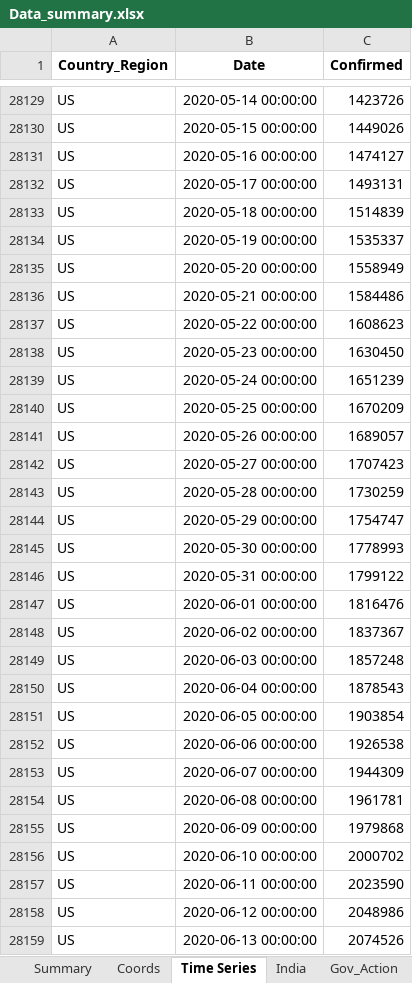
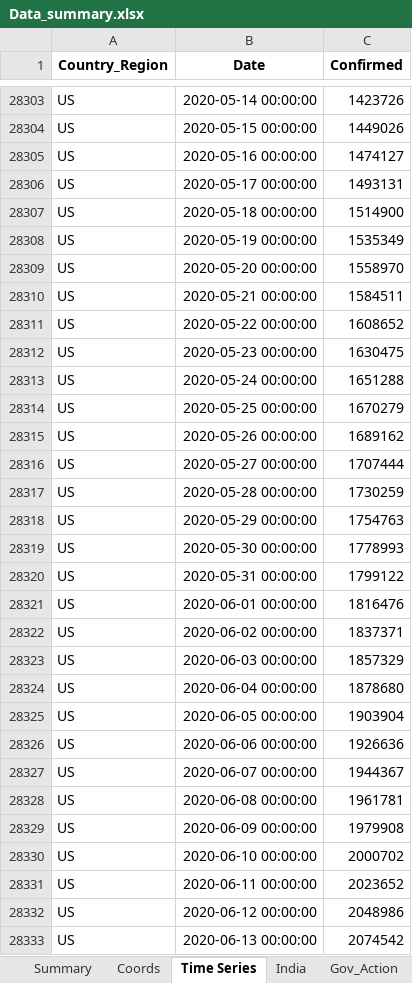
Before and after one commit to SidKumarSingh/covid-scripts, an Excel workbook: Data_summary.xlsx, sheet Time Series, drawn as a sheet; only a part is shown, gaps mark what is left out; values as stored, in another font and other column widths than the file's, no borders; addresses are those after the commit; the diff covers the shown part only; the diff names each change by its address in the sheet, - before the commit and + after, or states it on an @@ line.

```diff
--- a/Data_summary.xlsx (sheet Time Series)
+++ b/Data_summary.xlsx (sheet Time Series)
-C28307 (Confirmed): 1514839
+C28307 (Confirmed): 1514900
-C28308 (Confirmed): 1535337
+C28308 (Confirmed): 1535349
-C28309 (Confirmed): 1558949
+C28309 (Confirmed): 1558970
-C28310 (Confirmed): 1584486
+C28310 (Confirmed): 1584511
-C28311 (Confirmed): 1608623
+C28311 (Confirmed): 1608652
-C28312 (Confirmed): 1630450
+C28312 (Confirmed): 1630475
-C28313 (Confirmed): 1651239
+C28313 (Confirmed): 1651288
-C28314 (Confirmed): 1670209
+C28314 (Confirmed): 1670279
-C28315 (Confirmed): 1689057
+C28315 (Confirmed): 1689162
-C28316 (Confirmed): 1707423
+C28316 (Confirmed): 1707444
-C28318 (Confirmed): 1754747
+C28318 (Confirmed): 1754763
-C28322 (Confirmed): 1837367
+C28322 (Confirmed): 1837371
-C28323 (Confirmed): 1857248
+C28323 (Confirmed): 1857329
-C28324 (Confirmed): 1878543
+C28324 (Confirmed): 1878680
-C28325 (Confirmed): 1903854
+C28325 (Confirmed): 1903904
-C28326 (Confirmed): 1926538
+C28326 (Confirmed): 1926636
-C28327 (Confirmed): 1944309
+C28327 (Confirmed): 1944367
-C28329 (Confirmed): 1979868
+C28329 (Confirmed): 1979908
-C28331 (Confirmed): 2023590
+C28331 (Confirmed): 2023652
-C28333 (Confirmed): 2074526
+C28333 (Confirmed): 2074542
```
Also changed, not shown: 188 added rows and 38 edited cells elsewhere in this sheet, sheet Summary, sheet Scrips, sheet India, sheet Sectoral, sheet Indices, sheet Doubling, Predictions.xlsx, 2 other files.
